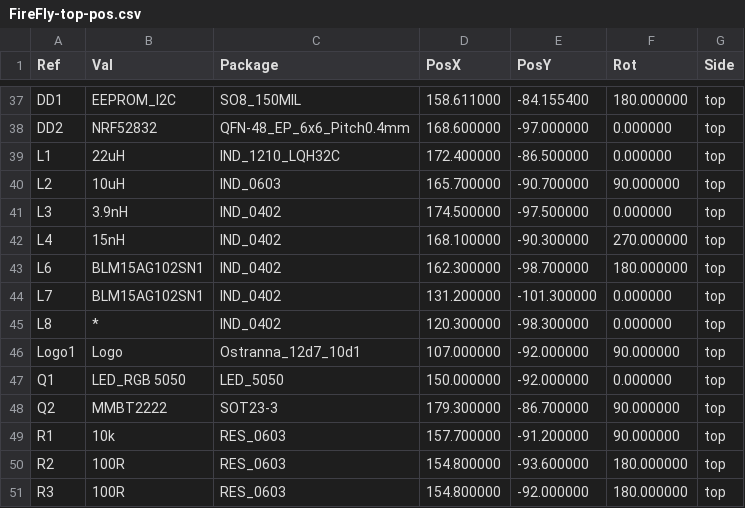
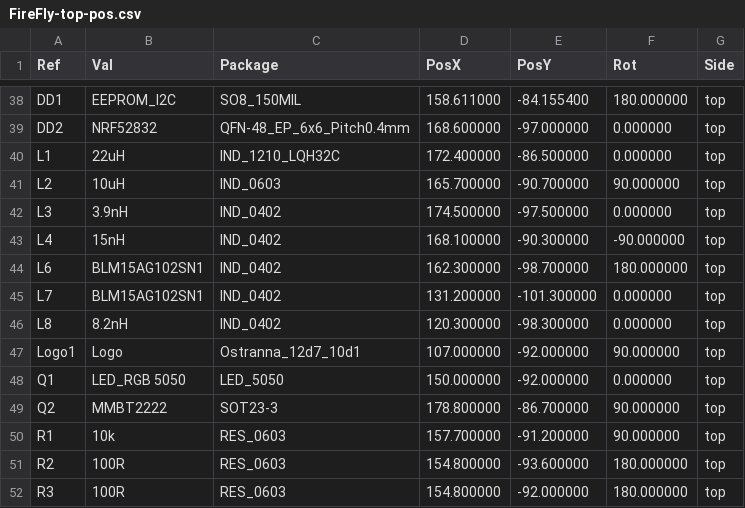
Before and after one commit to Kreyl/Firefly_hw, a CSV file: PCB/Gerber/FireFly-top-pos.csv, drawn as a sheet; only a part is shown, gaps mark what is left out; the diff covers the shown part only.

```diff
--- a/PCB/Gerber/FireFly-top-pos.csv
+++ b/PCB/Gerber/FireFly-top-pos.csv
@@ -41,9 +42,9 @@ Ref,Val,Package,PosX,PosY,Rot,Side
 "L3","3.9nH","IND_0402",174.500000,-97.500000,0.000000,top
-"L4","15nH","IND_0402",168.100000,-90.300000,270.000000,top
+"L4","15nH","IND_0402",168.100000,-90.300000,-90.000000,top
 "L6","BLM15AG102SN1","IND_0402",162.300000,-98.700000,180.000000,top
 "L7","BLM15AG102SN1","IND_0402",131.200000,-101.300000,0.000000,top
-"L8","*","IND_0402",120.300000,-98.300000,0.000000,top
+"L8","8.2nH","IND_0402",120.300000,-98.300000,0.000000,top
 "Logo1","Logo","Ostranna_12d7_10d1",107.000000,-92.000000,90.000000,top
 "Q1","LED_RGB 5050","LED_5050",150.000000,-92.000000,0.000000,top
-"Q2","MMBT2222","SOT23-3",179.300000,-86.700000,90.000000,top
+"Q2","MMBT2222","SOT23-3",178.800000,-86.700000,90.000000,top
 "R1","10k","RES_0603",157.700000,-91.200000,90.000000,top
```
Also changed, not shown: 1 added row and 30 edited cells elsewhere in this file, PCB/FireFly.csv, 13 other files.
